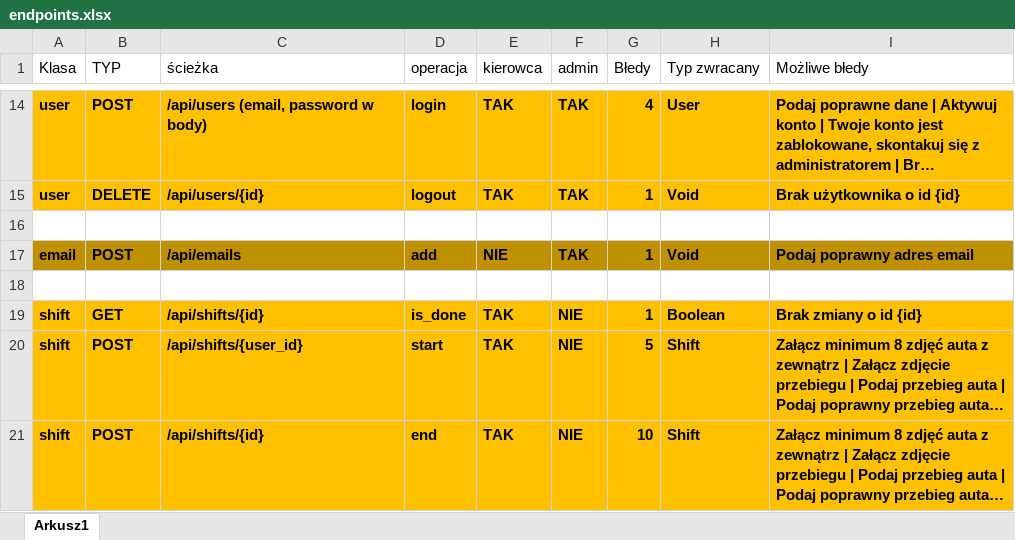
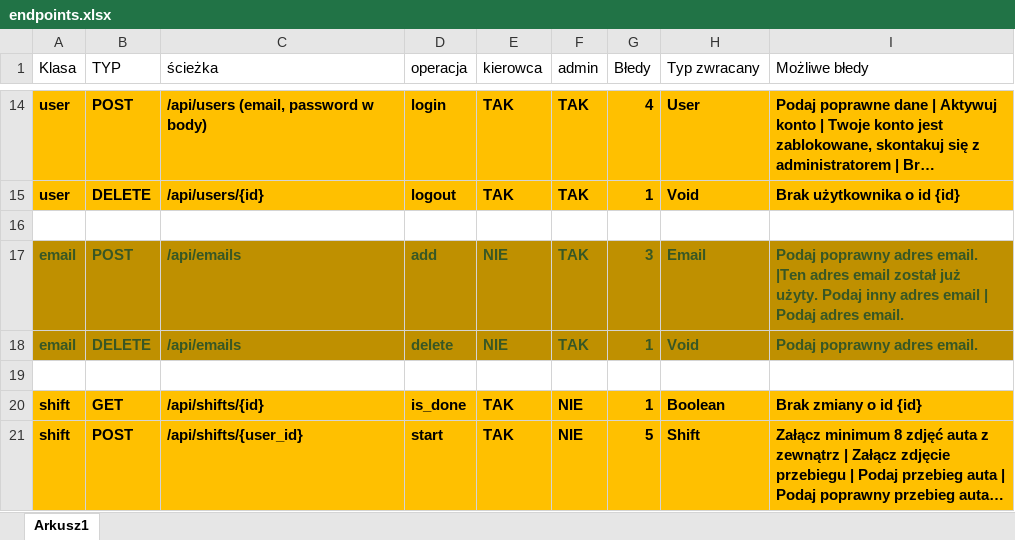
Before and after one commit to PiotrCiosmak/Automotive-partner-backend, an Excel workbook: docs/endpoints.xlsx, sheet Arkusz1, drawn as a sheet; only a part is shown, gaps mark what is left out; the shorter side is filled out with more unchanged rows; long unchanged cells end in …; values as stored, in another font and other column widths than the file's, no borders; addresses are those after the commit; the diff names each change by its address in the sheet, - before the commit and + after, or states it on an @@ line.

```diff
--- a/docs/endpoints.xlsx (sheet Arkusz1)
+++ b/docs/endpoints.xlsx (sheet Arkusz1)
+row 17: email | POST | /api/emails | add | NIE | TAK | 3 | Email | Podaj poprawny adres email. |Ten adres email został już użyty. Podaj inny adres email | Podaj adres email.
-A18:I18 text colour: black
+A18:I18 text colour: #385724
-B18 (TYP): POST
+B18 (TYP): DELETE
-D18 (operacja): add
+D18 (operacja): delete
-I18 (Możliwe błedy): Podaj poprawny adres email
+I18 (Możliwe błedy): Podaj poprawny adres email.
```
Also changed, not shown: 9 other files.
